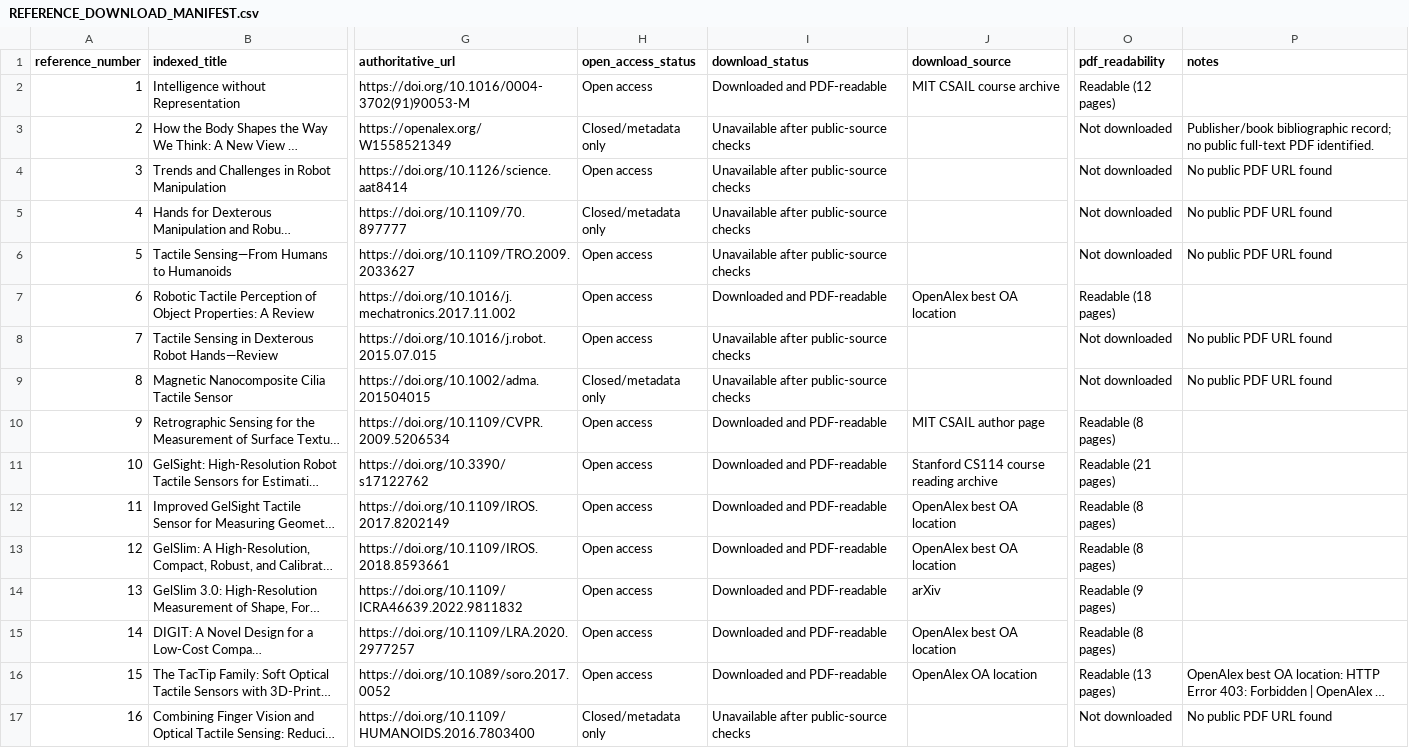
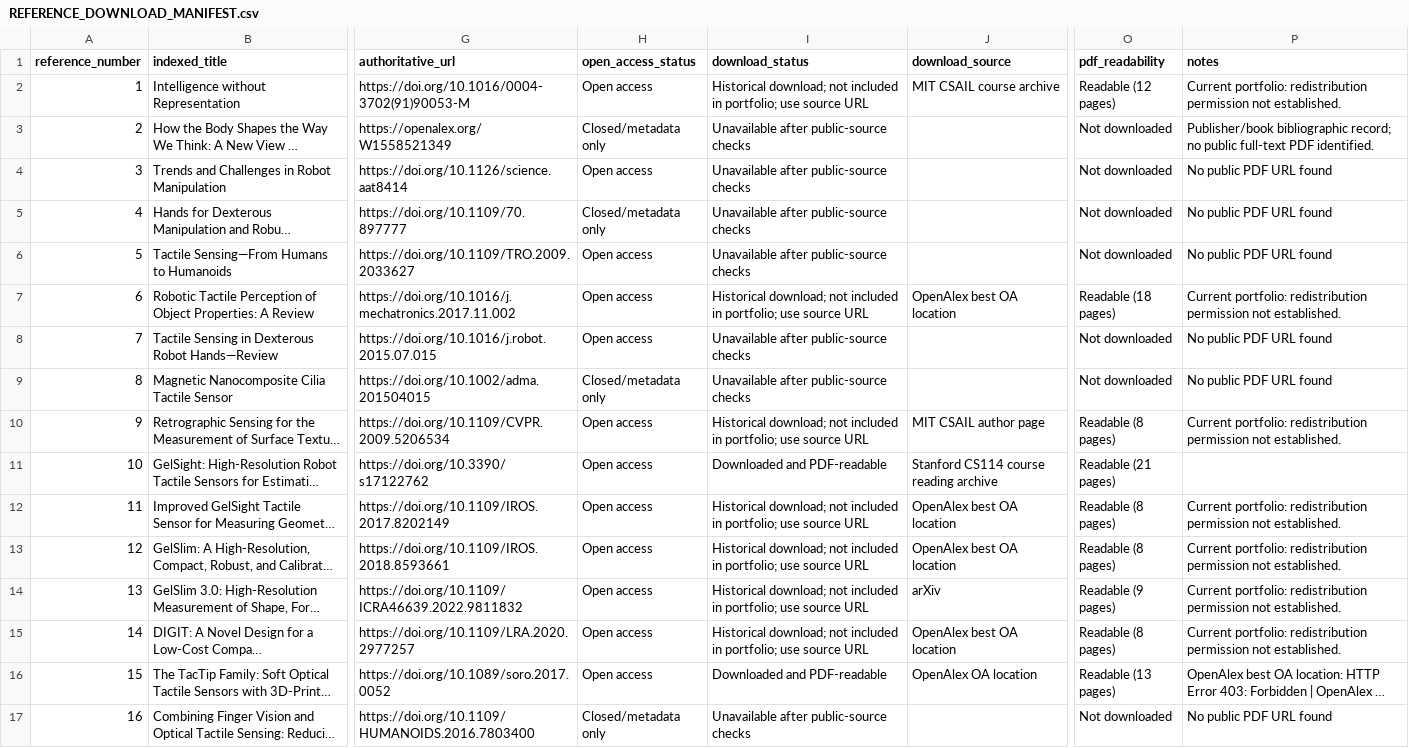
Before and after one commit to Liiiin-hku/Liuzhaolin_Project, a CSV file: 01_Academic/04_Reference_Library/REFERENCE_DOWNLOAD_MANIFEST.csv, drawn as a sheet; only a part is shown, gaps mark what is left out; long unchanged cells end in …; the diff covers the shown part only; the diff names each change by its address in the sheet, - before the commit and + after, or states it on an @@ line.

Commit message:
docs: present mechanical and hardware portfolio with evidence boundaries

```diff
--- a/01_Academic/04_Reference_Library/REFERENCE_DOWNLOAD_MANIFEST.csv
+++ b/01_Academic/04_Reference_Library/REFERENCE_DOWNLOAD_MANIFEST.csv
-I2 (download_status): Downloaded and PDF-readable
+I2 (download_status): Historical download; not included in portfolio; use source URL
-P2 (notes): (empty)
+P2 (notes): Current portfolio: redistribution permission not established.
-I7 (download_status): Downloaded and PDF-readable
+I7 (download_status): Historical download; not included in portfolio; use source URL
-P7 (notes): (empty)
+P7 (notes): Current portfolio: redistribution permission not established.
-I10 (download_status): Downloaded and PDF-readable
+I10 (download_status): Historical download; not included in portfolio; use source URL
-P10 (notes): (empty)
+P10 (notes): Current portfolio: redistribution permission not established.
-I12:I15 (download_status): Downloaded and PDF-readable
+I12:I15 (download_status): Historical download; not included in portfolio; use source URL
-P12:P15 (notes): (empty)
+P12:P15 (notes): Current portfolio: redistribution permission not established.
```
Also changed, not shown: 24 edited cells elsewhere in this file, 01_Academic/LITERATURE_INDEX.csv, 36 other files.
